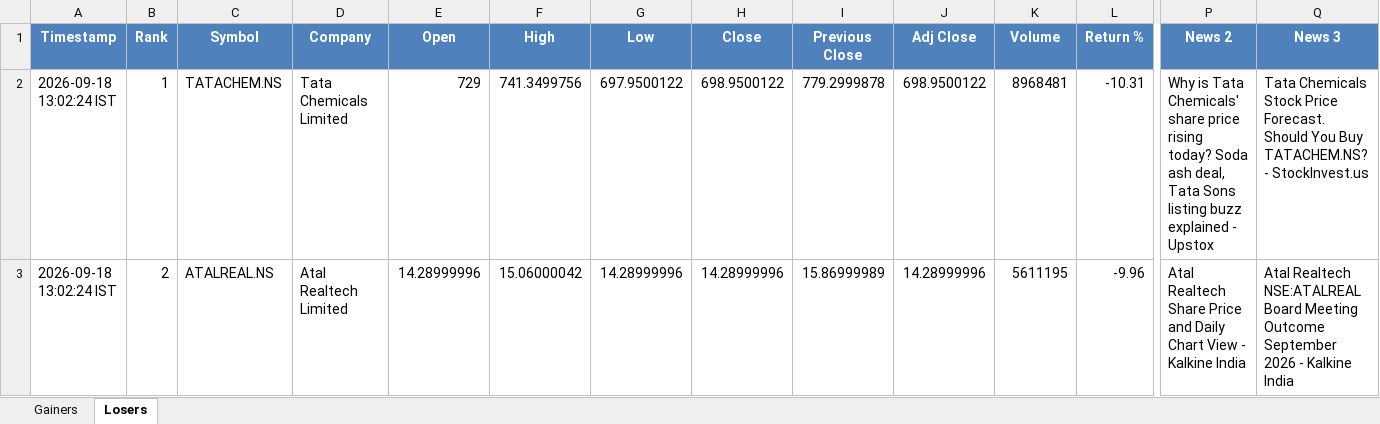
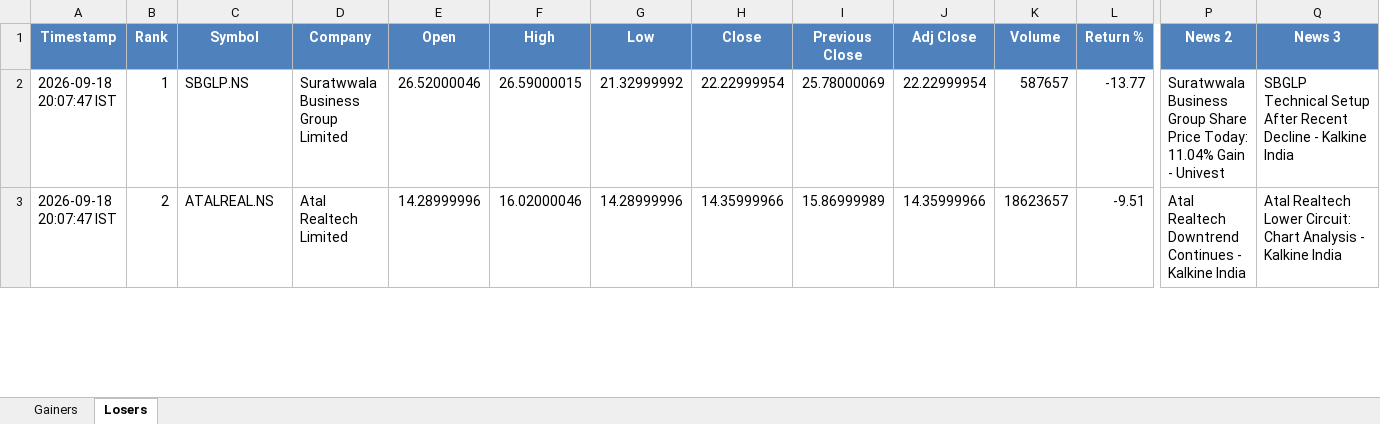
Before and after one commit to PavanSaiNekkala/News_Dividend_Fetcher, an Excel workbook: NEWS_Daily_Report/output/latest/NEWS_Daily_Report.xlsx, sheet Losers, drawn as a sheet; only a part is shown, gaps mark what is left out; values as stored, in another font and other column widths than the file's, no borders; the diff covers the shown part only; the diff names each change by its address in the sheet, - before the commit and + after, or states it on an @@ line.

```diff
--- a/NEWS_Daily_Report/output/latest/NEWS_Daily_Report.xlsx (sheet Losers)
+++ b/NEWS_Daily_Report/output/latest/NEWS_Daily_Report.xlsx (sheet Losers)
-A2:A3 (Timestamp): 2026-09-18 13:02:24 IST
+A2:A3 (Timestamp): 2026-09-18 20:07:47 IST
-C2 (Symbol): TATACHEM.NS
+C2 (Symbol): SBGLP.NS
-D2 (Company): Tata Chemicals Limited
+D2 (Company): Suratwwala Business Group Limited
-E2 (Open): 729
+E2 (Open): 26.52000046
-F2 (High): 741.3499756
+F2 (High): 26.59000015
-G2 (Low): 697.9500122
+G2 (Low): 21.32999992
-H2 (Close): 698.9500122
+H2 (Close): 22.22999954
-I2 (Previous Close): 779.2999878
+I2 (Previous Close): 25.78000069
-J2 (Adj Close): 698.9500122
+J2 (Adj Close): 22.22999954
-K2 (Volume): 8968481
+K2 (Volume): 587657
-L2 (Return %): -10.31
+L2 (Return %): -13.77
-P2 (News 2): Why is Tata Chemicals' share price rising today? Soda ash deal, Tata Sons listing buzz explained - Upstox
+P2 (News 2): Suratwwala Business Group Share Price Today: 11.04% Gain - Univest
-Q2 (News 3): Tata Chemicals Stock Price Forecast. Should You Buy TATACHEM.NS? - StockInvest.us
+Q2 (News 3): SBGLP Technical Setup After Recent Decline - Kalkine India
-F3 (High): 15.06000042
+F3 (High): 16.02000046
-H3 (Close): 14.28999996
+H3 (Close): 14.35999966
-J3 (Adj Close): 14.28999996
+J3 (Adj Close): 14.35999966
-K3 (Volume): 5611195
+K3 (Volume): 18623657
-L3 (Return %): -9.96
+L3 (Return %): -9.51
-P3 (News 2): Atal Realtech Share Price and Daily Chart View - Kalkine…
+P3 (News 2): Atal Realtech Downtrend Continues - Kalkine…
-Q3 (News 3): Atal Realtech NSE:ATALREAL Board Meeting Outcome September 2026 - Kalkine…
+Q3 (News 3): Atal Realtech Lower Circuit: Chart Analysis - Kalkine…
```
Also changed, not shown: 290 edited cells elsewhere in this sheet, sheet Gainers, NEWS_Daily_Report/output/history/NEWS_Daily_Report_History.xlsx.
